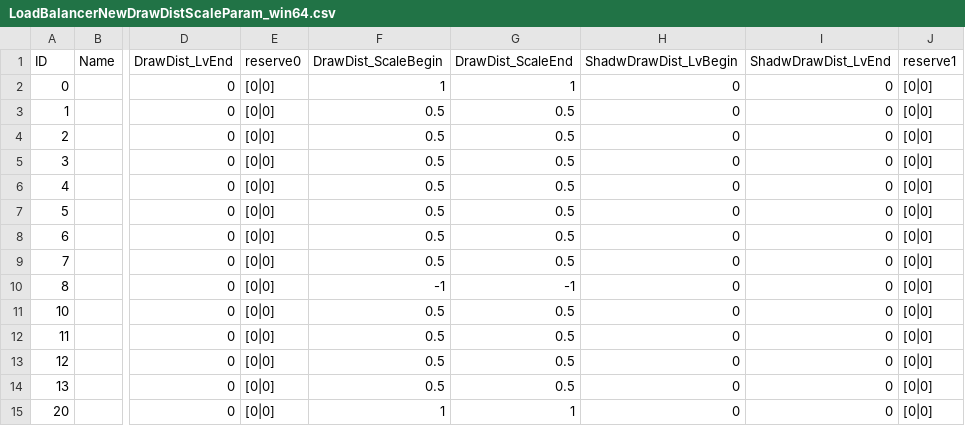
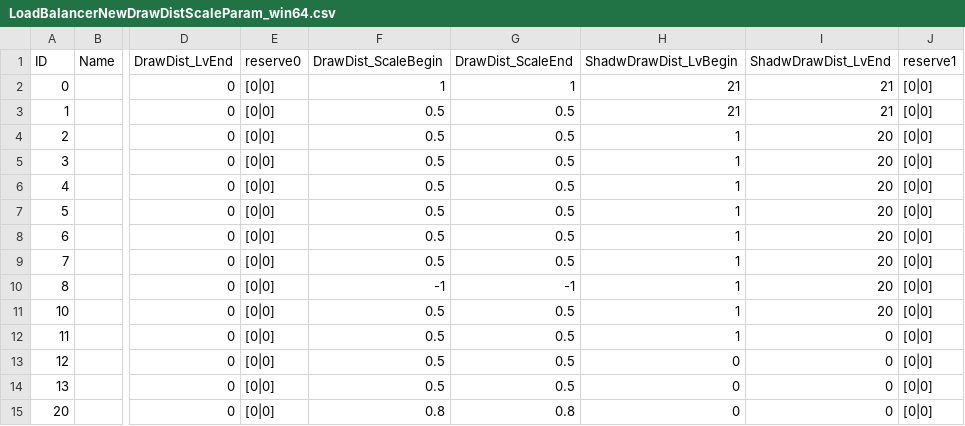
Before and after one commit to saefulbarkah/ER-mod, a CSV file: src/low_end_visuals/csv/LoadBalancerNewDrawDistScaleParam_win64.csv, drawn as a sheet; only a part is shown, gaps mark what is left out; the diff names each change by its address in the sheet, - before the commit and + after, or states it on an @@ line.

```diff
--- a/src/low_end_visuals/csv/LoadBalancerNewDrawDistScaleParam_win64.csv
+++ b/src/low_end_visuals/csv/LoadBalancerNewDrawDistScaleParam_win64.csv
-H2:H3 (ShadwDrawDist_LvBegin): 0
+H2:H3 (ShadwDrawDist_LvBegin): 21
-I2:I3 (ShadwDrawDist_LvEnd): 0
+I2:I3 (ShadwDrawDist_LvEnd): 21
-H4:H12 (ShadwDrawDist_LvBegin): 0
+H4:H12 (ShadwDrawDist_LvBegin): 1
-I4:I11 (ShadwDrawDist_LvEnd): 0
+I4:I11 (ShadwDrawDist_LvEnd): 20
-F15 (DrawDist_ScaleBegin): 1
+F15 (DrawDist_ScaleBegin): 0.8
-G15 (DrawDist_ScaleEnd): 1
+G15 (DrawDist_ScaleEnd): 0.8
```
Also changed, not shown: src/low_end_visuals/csv/GrassTypeParam_Lv1.csv, src/low_end_visuals/csv/PartsDrawParam.csv, 4 other files.
